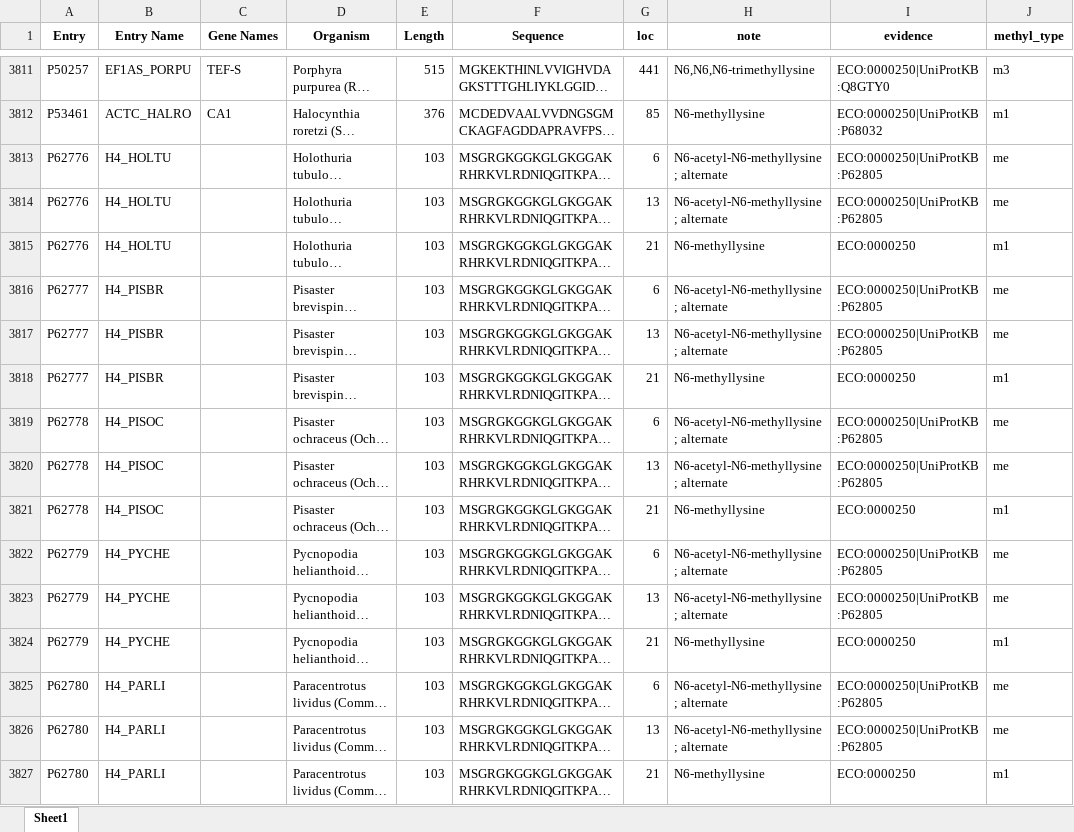
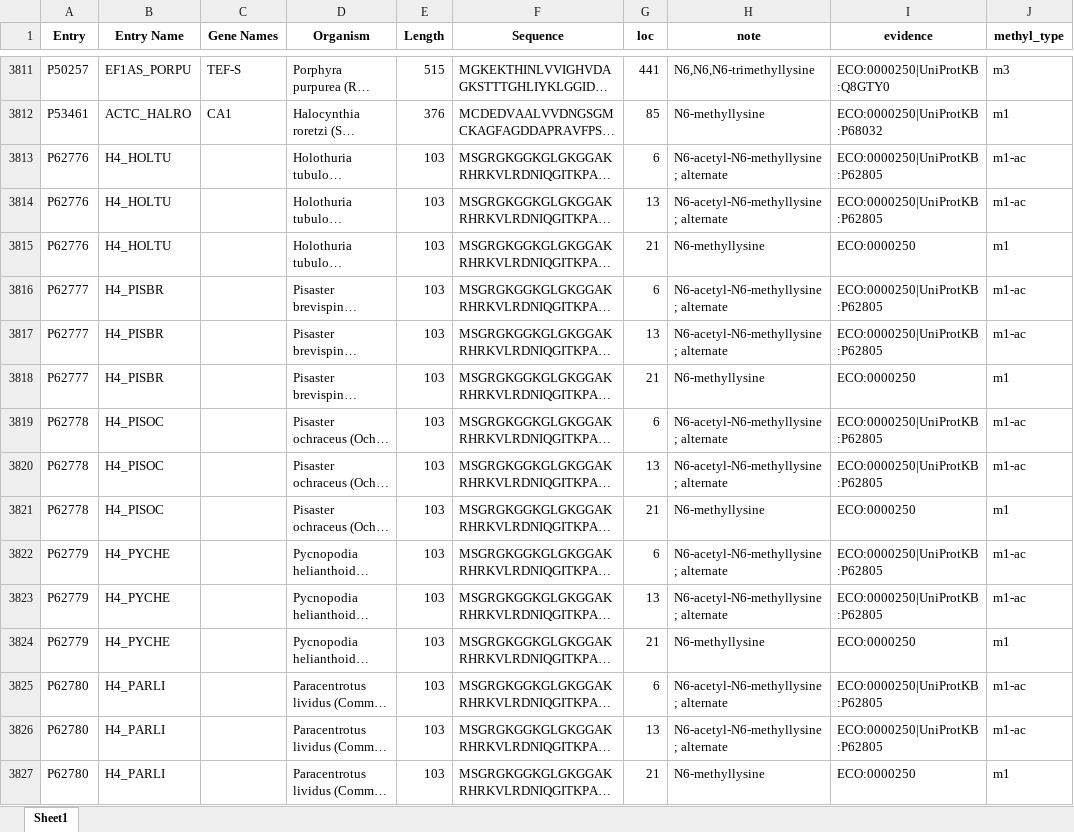
Before and after one commit to suxi0904/methyl_data.github.io, an Excel workbook: datasets/methylation_lysine_all.xlsx, sheet Sheet1, drawn as a sheet; only a part is shown, gaps mark what is left out; long unchanged cells end in …; values as stored, in another font and other column widths than the file's, no borders; the diff covers the shown part only; the diff names each change by its address in the sheet, - before the commit and + after, or states it on an @@ line.

```diff
--- a/datasets/methylation_lysine_all.xlsx (sheet Sheet1)
+++ b/datasets/methylation_lysine_all.xlsx (sheet Sheet1)
-J3813:J3814 (methyl_type): me
+J3813:J3814 (methyl_type): m1-ac
-J3816:J3817 (methyl_type): me
+J3816:J3817 (methyl_type): m1-ac
-J3819:J3820 (methyl_type): me
+J3819:J3820 (methyl_type): m1-ac
-J3822:J3823 (methyl_type): me
+J3822:J3823 (methyl_type): m1-ac
-J3825:J3826 (methyl_type): me
+J3825:J3826 (methyl_type): m1-ac
```
Also changed, not shown: 159 edited cells elsewhere in this sheet, datasets/methylation_arginine_exp.xlsx, datasets/methylation_lysine_exp.xlsx, 1 other file.
